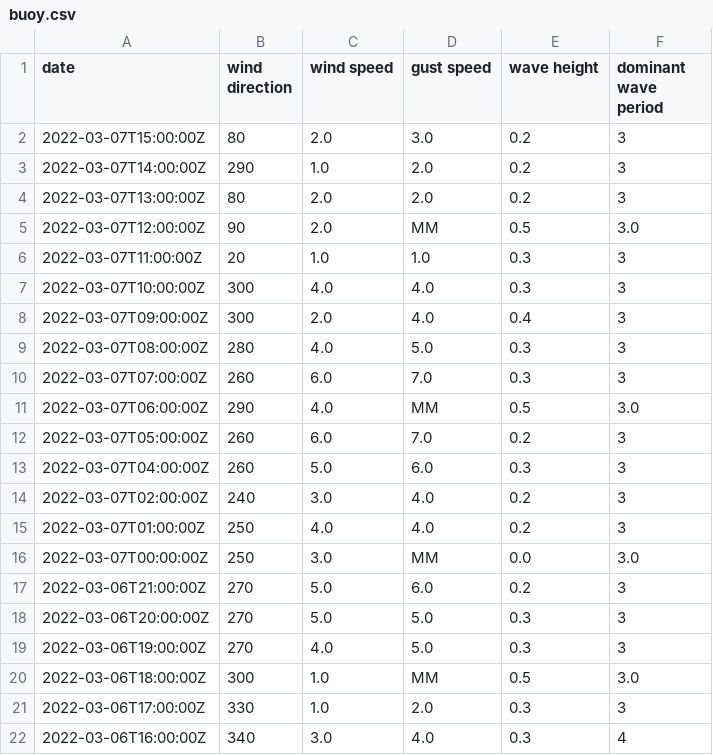
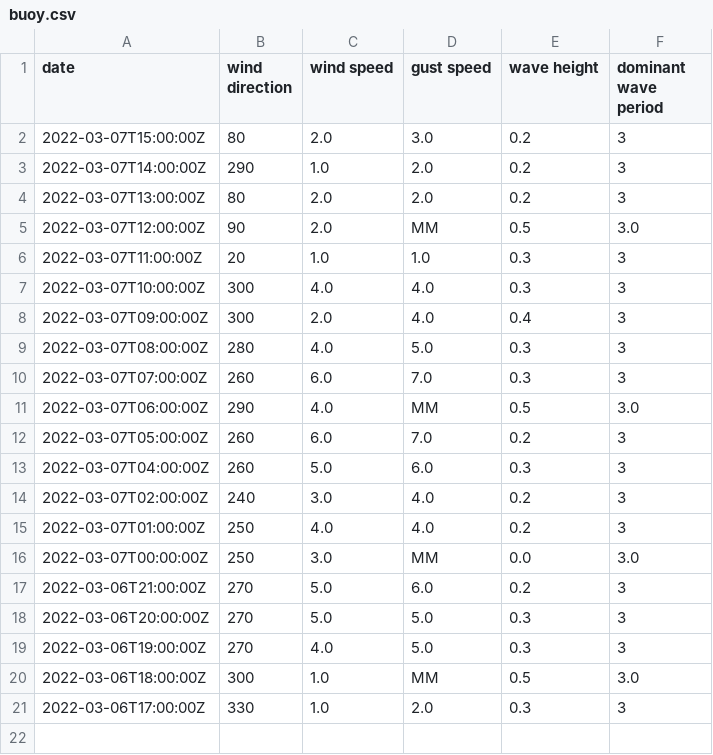
Before and after one commit to cyberdelia/halibut-bank, a CSV file: buoy.csv, drawn as a sheet.

Commit message:
Flat: latest data (2022-03-07T17:43:13.947Z) {   "date": "2022-03-07T17:43:13.947Z",   "files": [     {       "name": "buoy.csv",       "deltaBytes": -40,       "source": "https://www.ndbc.noaa.gov/data/realtime2/46146.txt"     },     {       "name": "buoy.tsv",       "deltaBytes": 0,       "source": "https://www.ndbc.noaa.gov/data/realtime2/46146.txt"     }   ] }

```diff
--- a/buoy.csv
+++ b/buoy.csv
@@ -21,2 +21 @@ date,wind direction,wind speed,gust speed,wave height,dominant wave period
 2022-03-06T17:00:00Z,330,1.0,2.0,0.3,3
-2022-03-06T16:00:00Z,340,3.0,4.0,0.3,4
```
Also changed, not shown: buoy.tsv.
